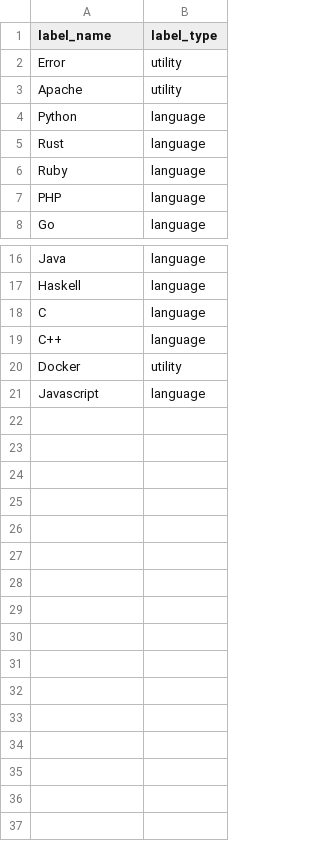
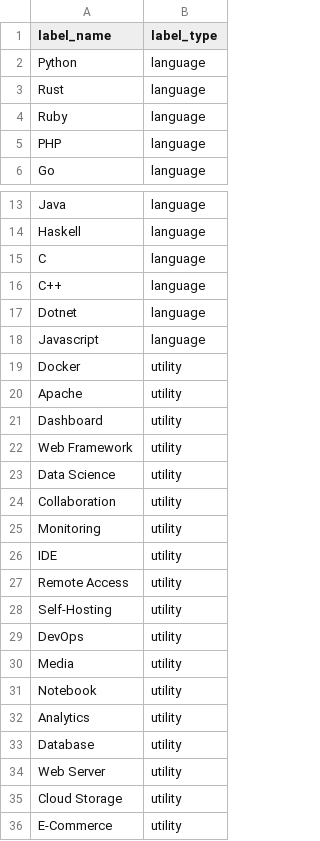
Before and after one commit to Divansh369/homepage, a CSV file: backend/labels.csv, drawn as a sheet; only a part is shown, gaps mark what is left out; the diff covers the shown part only.

```diff
--- a/backend/labels.csv
+++ b/backend/labels.csv
@@ -1,4 +1,2 @@
 label_name,label_type
-Error,utility
-Apache,utility
 Python,language
@@ -19,3 +16,21 @@ C,language
 C++,language
+Dotnet,language
+Javascript,language
 Docker,utility
-Javascript,language
+Apache,utility
+Dashboard,utility
+Web Framework,utility
+Data Science,utility
+Collaboration,utility
+Monitoring,utility
+IDE,utility
+Remote Access,utility
+Self-Hosting,utility
+DevOps,utility
+Media,utility
+Notebook,utility
+Analytics,utility
+Database,utility
+Web Server,utility
+Cloud Storage,utility
+E-Commerce,utility
```
Also changed, not shown: 1 removed row elsewhere in this file, backend/project_labels.csv, backend/projects.csv, 26 other files.
